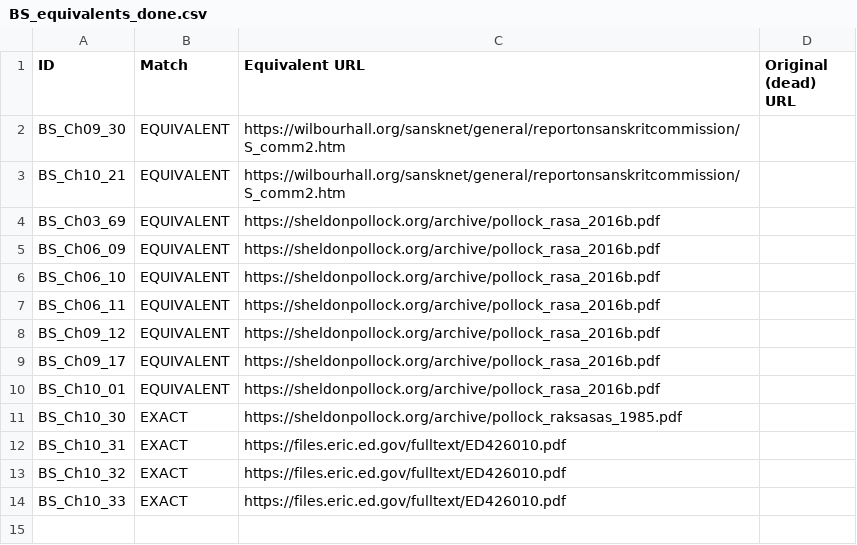
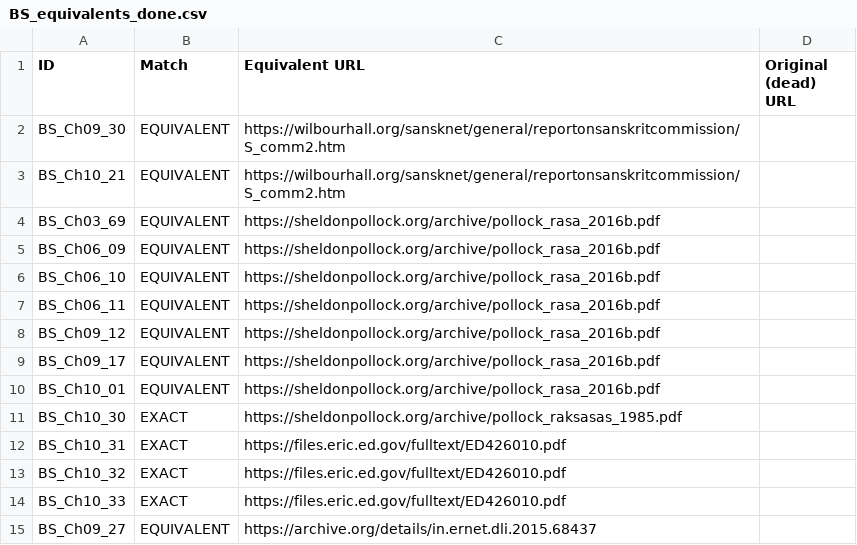
Before and after one commit to ankita-jagdeep123/if-books-backup, a CSV file: books/BS/BS_equivalents_done.csv, drawn as a sheet; the diff names each change by its address in the sheet, - before the commit and + after, or states it on an @@ line.

```diff
--- a/books/BS/BS_equivalents_done.csv
+++ b/books/BS/BS_equivalents_done.csv
+row 15: BS_Ch09_27 | EQUIVALENT | https://archive.org/details/in.ernet.dli.2015.68437
```
Also changed, not shown: books/BS/BS_sources.csv, 4 other files.
